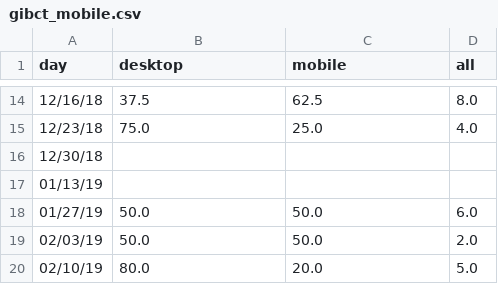
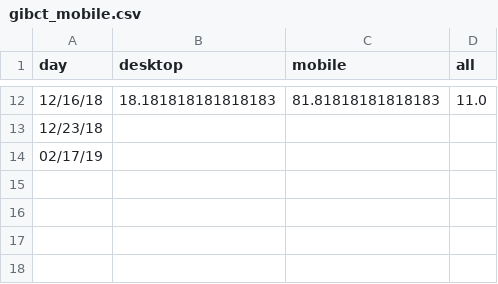
Before and after one commit to limitlessloop/vets.gov-status, a CSV file: _data/gibct_mobile.csv, drawn as a sheet; only a part is shown, gaps mark what is left out; the diff covers the shown part only.

```diff
--- a/_data/gibct_mobile.csv
+++ b/_data/gibct_mobile.csv
@@ -14,7 +12,3 @@ day,desktop,mobile,all
-12/16/18,37.5,62.5,8.0
-12/23/18,75.0,25.0,4.0
-12/30/18,,,
-01/13/19,,,
-01/27/19,50.0,50.0,6.0
-02/03/19,50.0,50.0,2.0
-02/10/19,80.0,20.0,5.0
+12/16/18,18.181818181818183,81.81818181818183,11.0
+12/23/18,,,
+02/17/19,,,
```
Also changed, not shown: 2 removed rows and 30 edited cells elsewhere in this file, _data/1990_mobile.csv, _data/claims_mobile.csv, 46 other files.
